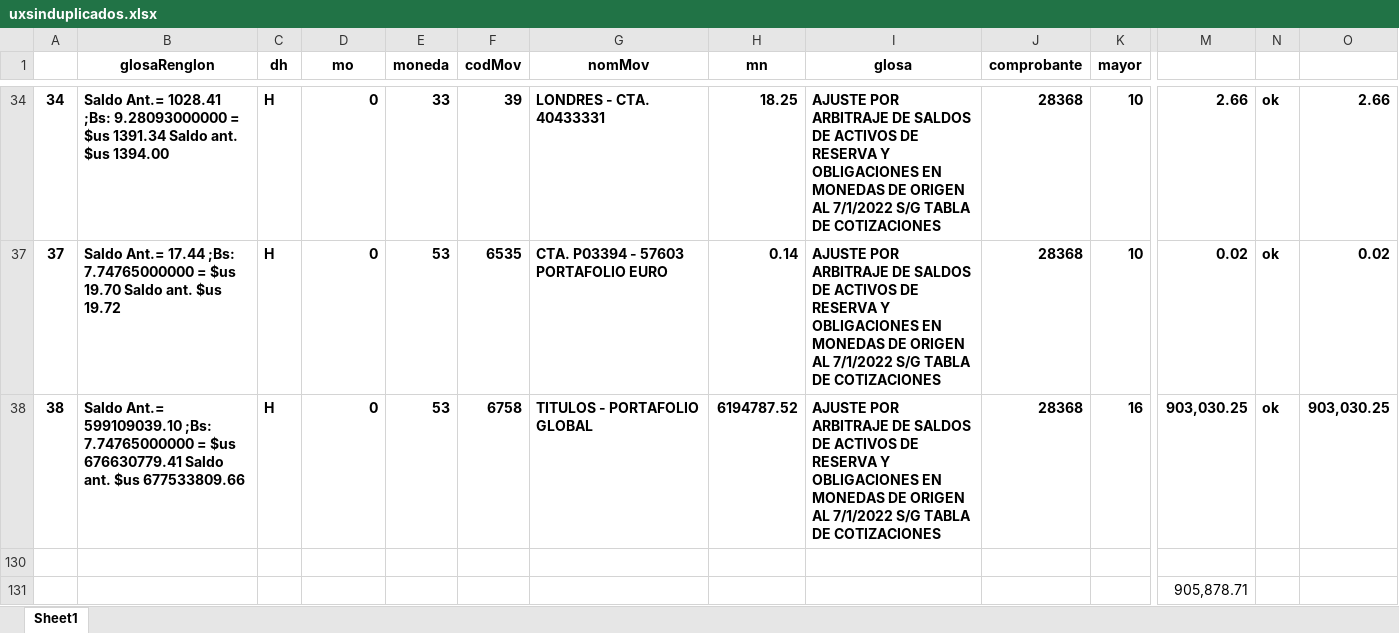
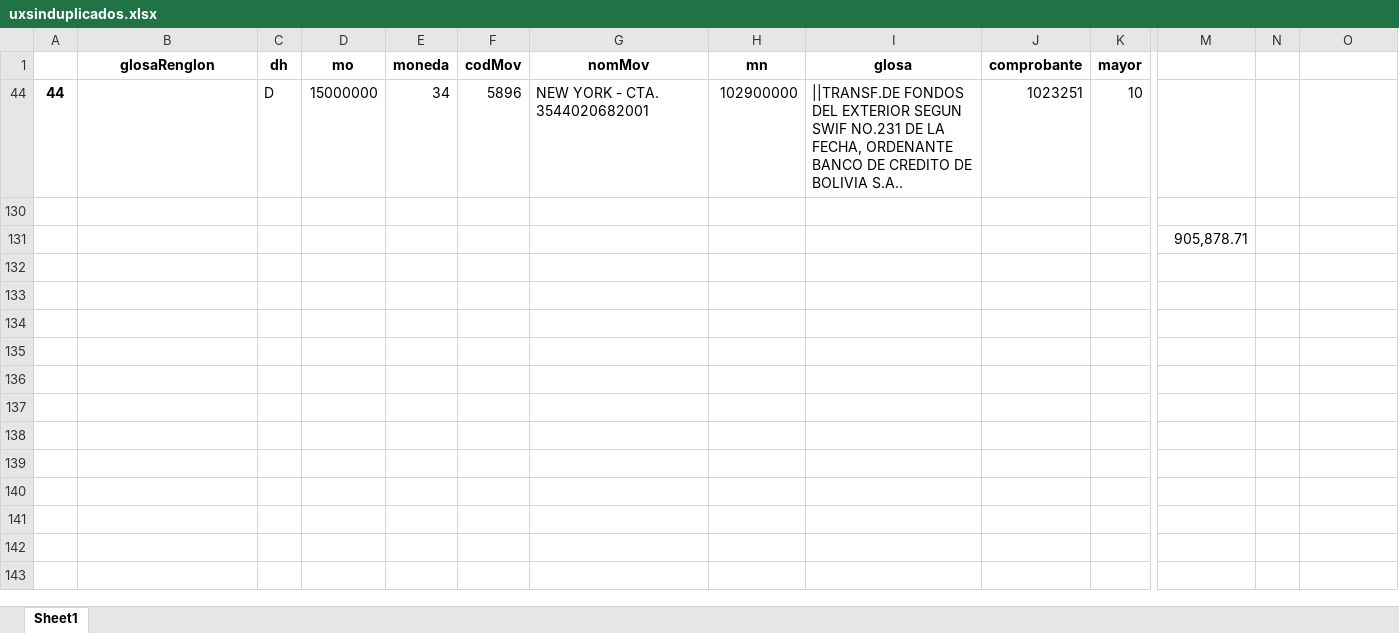
Before and after one commit to WilderGitHub/AppCambiaria, an Excel workbook: app/uxsinduplicados.xlsx, sheet Sheet1, drawn as a sheet; only a part is shown, gaps mark what is left out; values as stored, in another font and other column widths than the file's, no borders; removed rows and columns are numbered as before the commit, all else as after; rows hold the shown columns only; the diff covers the shown part only; the diff names each change by its address in the sheet, - before the commit and + after, or states it on an @@ line.

```diff
--- a/app/uxsinduplicados.xlsx (sheet Sheet1)
+++ b/app/uxsinduplicados.xlsx (sheet Sheet1)
@@ row 34 hidden: 34 | Saldo Ant.= 1028.41 ;Bs: 9.28093000000 = $us 1391.34 Saldo ant. $us 1394.00 | H | 0 | 33 | 39 | LONDRES - CTA. 40433331 | 18.25 | AJUSTE POR ARBITRAJE DE SALDOS DE ACTIVOS DE RESERVA Y OBLIGACIONES EN MONEDAS DE ORIGEN AL 7/1/2022 S/G TABLA DE COTIZACIONES | 28368 | 10 | 2.66 | ok | 2.66 @@
@@ row 37 hidden: 37 | Saldo Ant.= 17.44 ;Bs: 7.74765000000 = $us 19.70 Saldo ant. $us 19.72 | H | 0 | 53 | 6535 | CTA. P03394 - 57603 PORTAFOLIO EURO | 0.14 | AJUSTE POR ARBITRAJE DE SALDOS DE ACTIVOS DE RESERVA Y OBLIGACIONES EN MONEDAS DE ORIGEN AL 7/1/2022 S/G TABLA DE COTIZACIONES | 28368 | 10 | 0.02 | ok | 0.02 @@
@@ row 38 hidden: 38 | Saldo Ant.= 599109039.10 ;Bs: 7.74765000000 = $us 676630779.41 Saldo ant. $us 677533809.66 | H | 0 | 53 | 6758 | TITULOS - PORTAFOLIO GLOBAL | 6194787.52 | AJUSTE POR ARBITRAJE DE SALDOS DE ACTIVOS DE RESERVA Y OBLIGACIONES EN MONEDAS DE ORIGEN AL 7/1/2022 S/G TABLA DE COTIZACIONES | 28368 | 16 | 903,030.25 | ok | 903,030.25 @@
@@ row 44 unhidden: 44 |  | D | 15000000 | 34 | 5896 | NEW YORK - CTA. 3544020682001 | 102900000 | ||TRANSF.DE FONDOS DEL EXTERIOR SEGUN SWIF NO.231 DE LA FECHA, ORDENANTE BANCO DE CREDITO DE BOLIVIA S.A.. | 1023251 | 10 @@
```
Also changed, not shown: 4 hidden or unhidden rows elsewhere in this sheet, 6 other files.
